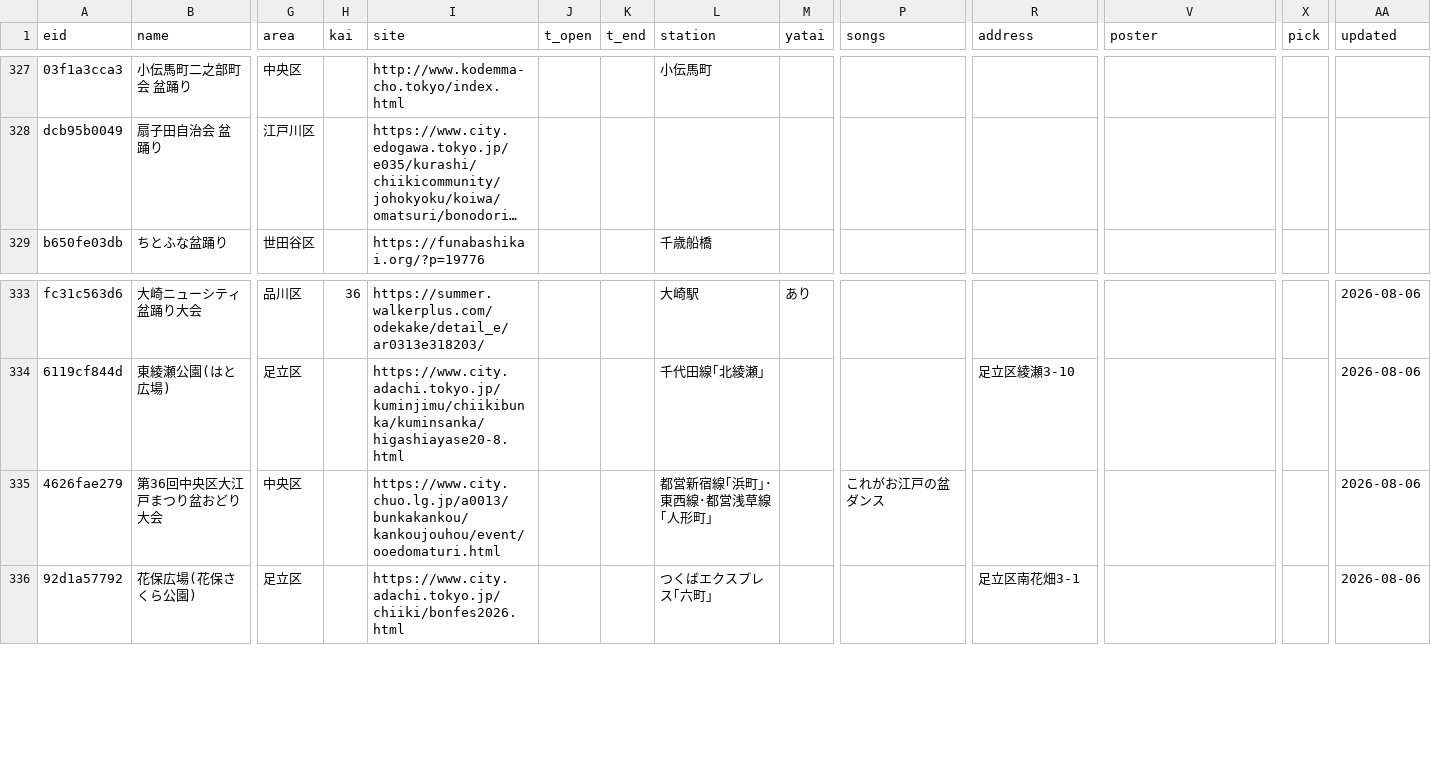
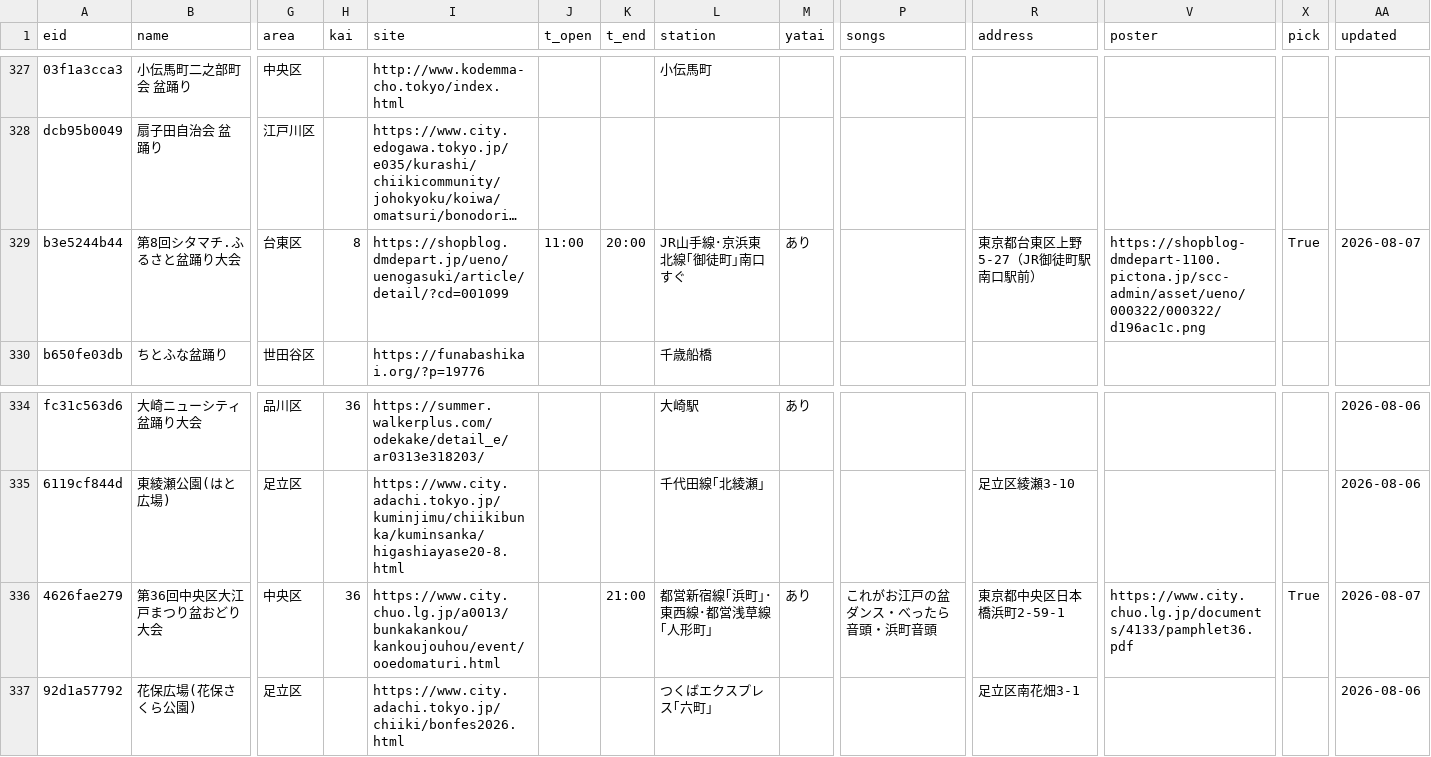
Before and after one commit to japanbro/odottar, a CSV file: events.csv, drawn as a sheet; only a part is shown, gaps mark what is left out; long unchanged cells end in …; addresses are those after the commit; rows hold the shown columns only; the diff names each change by its address in the sheet, - before the commit and + after, or states it on an @@ line.

Commit message:
auto-update 2026-08-07: events.json, events.csv, index.html, area/index.html, area/tokyo/adachi.html, area/tokyo/arakawa.html, area/tokyo/bunkyo.html, area/tokyo/chiyoda.html, area/tokyo/chuo.html, area/tokyo/edogawa.html, area/tokyo/hachioji.html, area/tokyo/hinode.html, area/tokyo/index.html, area/tokyo/itabashi.html, area/tokyo/katsushika.html, area/tokyo/kita.html, area/tokyo/koto.html, area/tokyo/meguro.html, area/tokyo/minato.html, area/tokyo/musashino.html, area/tokyo/nakano.html, area/tokyo/nerima.html, area/tokyo/oshima.html, area/tokyo/ota.html, area/tokyo/setagaya.html, area/tokyo/shibuya.html, area/tokyo/shinagawa.html, area/tokyo/shinjuku.html, area/tokyo/suginami.html, area/tokyo/sumida.html, area/tokyo/tachikawa.html, area/tokyo/taito.html, area/tokyo/toshima.html, sitemap.xml

```diff
--- a/events.csv
+++ b/events.csv
+row 329: b3e5244b44 | 第8回シタマチ.ふるさと盆踊り大会 | 台東区 | 8 | https://shopblog.dmdepart.jp/ueno/uenogasuki/article/detail/?cd=001099 | 11:00 | 20:00 | JR山手線･京浜東北線｢御徒町｣南口すぐ | あり |  | 東京都台東区上野5-27（JR御徒町駅南口駅前） | https://shopblog-dmdepart-1100.pictona.jp/scc-admin/asset/ueno/000322/000322/d196ac1c.png | True | 2026-08-07
-H336 (kai): (empty)
+H336 (kai): 36
-K336 (t_end): (empty)
+K336 (t_end): 21:00
-M336 (yatai): (empty)
+M336 (yatai): あり
-P336 (songs): これがお江戸の盆ダンス
+P336 (songs): これがお江戸の盆ダンス・べったら音頭・浜町音頭
-R336 (address): (empty)
+R336 (address): 東京都中央区日本橋浜町2-59-1
-V336 (poster): (empty)
+V336 (poster): https://www.city.chuo.lg.jp/documents/4133/pamphlet36.pdf
-X336 (pick): (empty)
+X336 (pick): True
-AA336 (updated): 2026-08-06
+AA336 (updated): 2026-08-07
```
Also changed, not shown: 33 other files.
